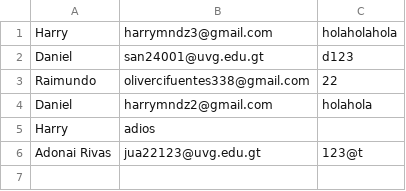
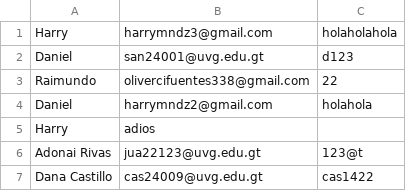
Before and after one commit to hmndz3/Proyecto-POO-REAL, a CSV file: usuarios.csv, drawn as a sheet.

```diff
--- a/usuarios.csv
+++ b/usuarios.csv
@@ -6 +6,2 @@ Harry,adios
 Adonai Rivas,jua22123@uvg.edu.gt,123@t
+Dana Castillo,cas24009@uvg.edu.gt,cas1422
```
Also changed, not shown: 3 other files.
